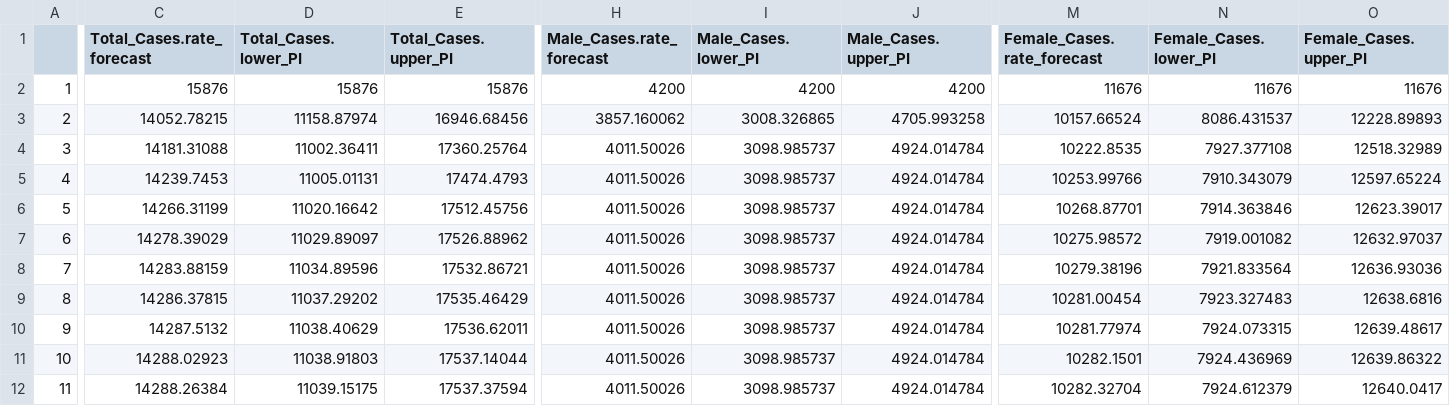
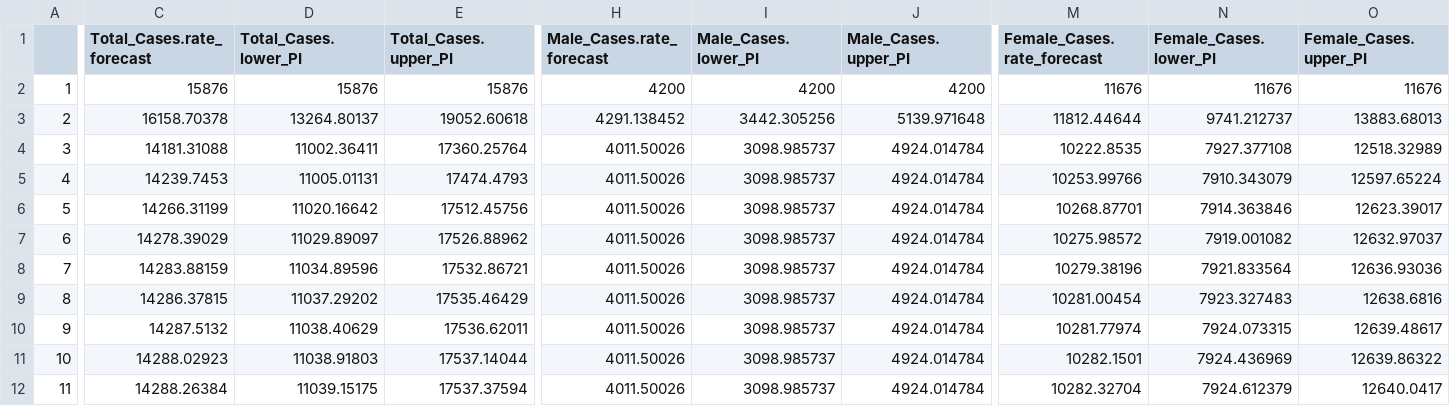
Before and after one commit to scan2030/SCAN-WP1-WP2-JS-Data-Visualization, a CSV file: SCAN-MDD/Overall_Forecasts_2023_2032_prev.csv, drawn as a sheet; only a part is shown, gaps mark what is left out; the diff covers the shown part only; the diff names each change by its address in the sheet, - before the commit and + after, or states it on an @@ line.

```diff
--- a/SCAN-MDD/Overall_Forecasts_2023_2032_prev.csv
+++ b/SCAN-MDD/Overall_Forecasts_2023_2032_prev.csv
-C3 (Total_Cases.rate_forecast): 14052.78215
+C3 (Total_Cases.rate_forecast): 16158.70378
-D3 (Total_Cases.lower_PI): 11158.87974
+D3 (Total_Cases.lower_PI): 13264.80137
-E3 (Total_Cases.upper_PI): 16946.68456
+E3 (Total_Cases.upper_PI): 19052.60618
-H3 (Male_Cases.rate_forecast): 3857.160062
+H3 (Male_Cases.rate_forecast): 4291.138452
-I3 (Male_Cases.lower_PI): 3008.326865
+I3 (Male_Cases.lower_PI): 3442.305256
-J3 (Male_Cases.upper_PI): 4705.993258
+J3 (Male_Cases.upper_PI): 5139.971648
-M3 (Female_Cases.rate_forecast): 10157.66524
+M3 (Female_Cases.rate_forecast): 11812.44644
-N3 (Female_Cases.lower_PI): 8086.431537
+N3 (Female_Cases.lower_PI): 9741.212737
-O3 (Female_Cases.upper_PI): 12228.89893
+O3 (Female_Cases.upper_PI): 13883.68013
```
Also changed, not shown: 9 edited cells elsewhere in this file, SCAN- testing/Overall_Forecasts_2023_2032_inc.csv, SCAN- testing/Overall_Forecasts_2023_2032_prev.csv, 1 other file.
